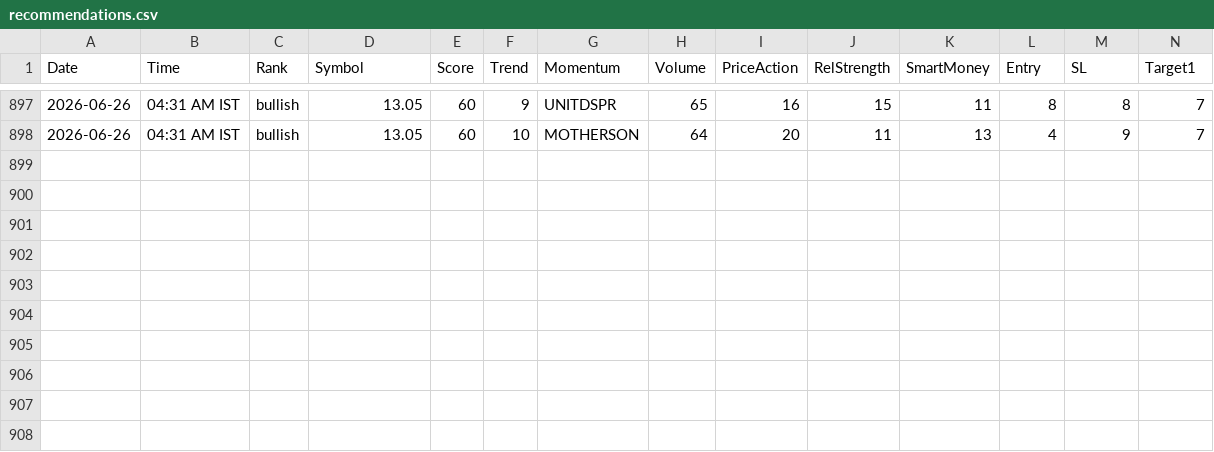
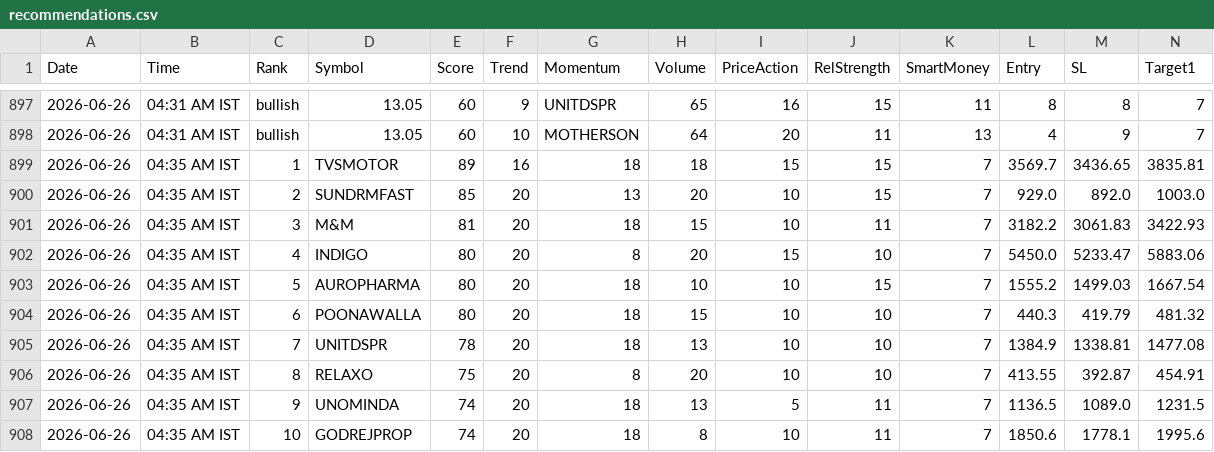
Before and after one commit to echelon26/quantex-subscription, a CSV file: quantex_logs/recommendations.csv, drawn as a sheet; only a part is shown, gaps mark what is left out; rows hold the shown columns only; the diff names each change by its address in the sheet, - before the commit and + after, or states it on an @@ line.

```diff
--- a/quantex_logs/recommendations.csv
+++ b/quantex_logs/recommendations.csv
+row 899: 2026-06-26 | 04:35 AM IST | 1 | TVSMOTOR | 89 | 16 | 18 | 18 | 15 | 15 | 7 | 3569.7 | 3436.65 | 3835.81
+row 900: 2026-06-26 | 04:35 AM IST | 2 | SUNDRMFAST | 85 | 20 | 13 | 20 | 10 | 15 | 7 | 929.0 | 892.0 | 1003.0
+row 901: 2026-06-26 | 04:35 AM IST | 3 | M&M | 81 | 20 | 18 | 15 | 10 | 11 | 7 | 3182.2 | 3061.83 | 3422.93
+row 902: 2026-06-26 | 04:35 AM IST | 4 | INDIGO | 80 | 20 | 8 | 20 | 15 | 10 | 7 | 5450.0 | 5233.47 | 5883.06
+row 903: 2026-06-26 | 04:35 AM IST | 5 | AUROPHARMA | 80 | 20 | 18 | 10 | 10 | 15 | 7 | 1555.2 | 1499.03 | 1667.54
+row 904: 2026-06-26 | 04:35 AM IST | 6 | POONAWALLA | 80 | 20 | 18 | 15 | 10 | 10 | 7 | 440.3 | 419.79 | 481.32
+row 905: 2026-06-26 | 04:35 AM IST | 7 | UNITDSPR | 78 | 20 | 18 | 13 | 10 | 10 | 7 | 1384.9 | 1338.81 | 1477.08
+row 906: 2026-06-26 | 04:35 AM IST | 8 | RELAXO | 75 | 20 | 8 | 20 | 10 | 10 | 7 | 413.55 | 392.87 | 454.91
+row 907: 2026-06-26 | 04:35 AM IST | 9 | UNOMINDA | 74 | 20 | 18 | 13 | 5 | 11 | 7 | 1136.5 | 1089.0 | 1231.5
+row 908: 2026-06-26 | 04:35 AM IST | 10 | GODREJPROP | 74 | 20 | 18 | 8 | 10 | 11 | 7 | 1850.6 | 1778.1 | 1995.6
```
Also changed, not shown: 2 other files.
